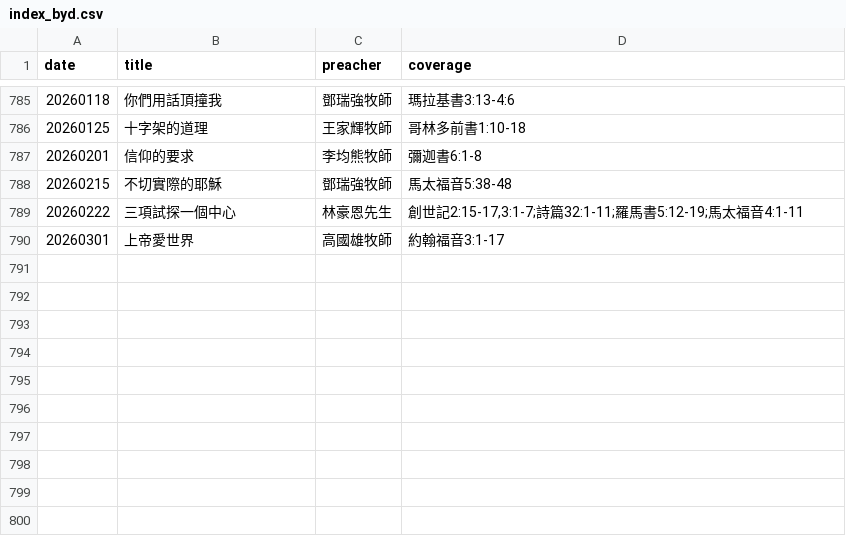
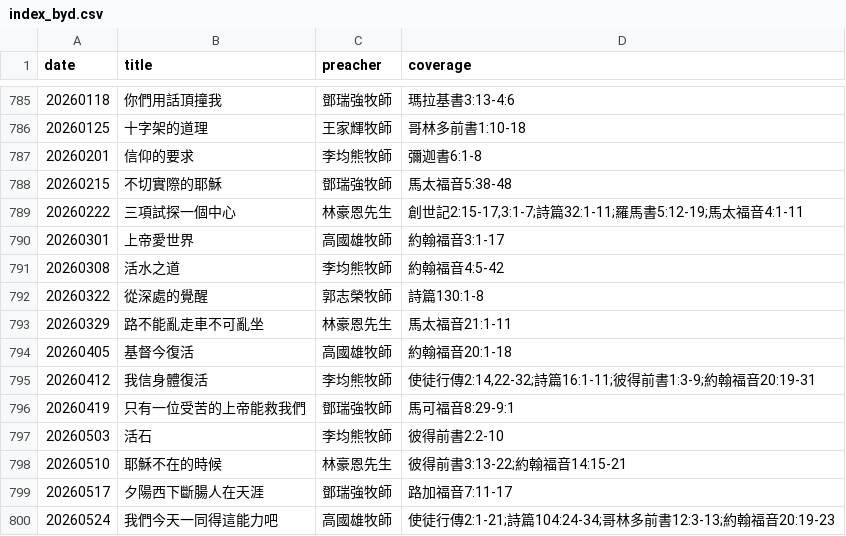
Before and after one commit to michaelchanwahyan/sermon-app, a CSV file: projects/DSCCC/index_byd.csv, drawn as a sheet; only a part is shown, gaps mark what is left out.

Commit message:
[update] renew DSCCC index

```diff
--- a/projects/DSCCC/index_byd.csv
+++ b/projects/DSCCC/index_byd.csv
@@ -790 +790,11 @@ date,title,preacher,coverage
 20260301,上帝愛世界,高國雄牧師,約翰福音3:1-17
+20260308,活水之道,李均熊牧師,約翰福音4:5-42
+20260322,從深處的覺醒,郭志榮牧師,詩篇130:1-8
+20260329,路不能亂走車不可亂坐,林豪恩先生,馬太福音21:1-11
+20260405,基督今復活,高國雄牧師,約翰福音20:1-18
+20260412,我信身體復活,李均熊牧師,"使徒行傳2:14,22-32;詩篇16:1-11;彼得前書1:3-9;約翰福音20:19-31"
+20260419,只有一位受苦的上帝能救我們,鄧瑞強牧師,馬可福音8:29-9:1
+20260503,活石,李均熊牧師,彼得前書2:2-10
+20260510,耶穌不在的時候,林豪恩先生,彼得前書3:13-22;約翰福音14:15-21
+20260517,夕陽西下斷腸人在天涯,鄧瑞強牧師,路加福音7:11-17
+20260524,我們今天一同得這能力吧,高國雄牧師,使徒行傳2:1-21;詩篇104:24-34;哥林多前書12:3-13;約翰福音20:19-23
```
